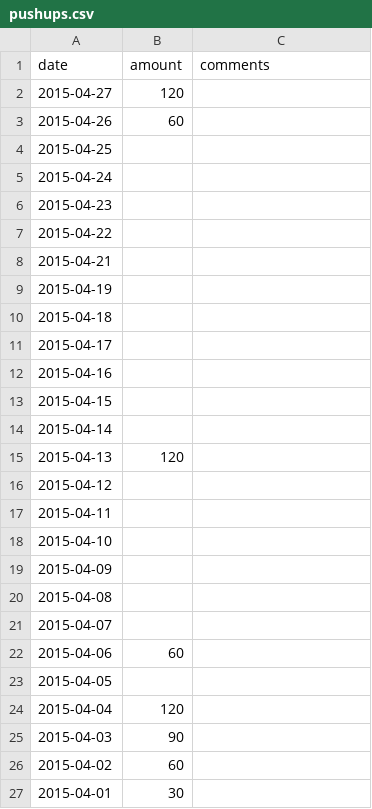
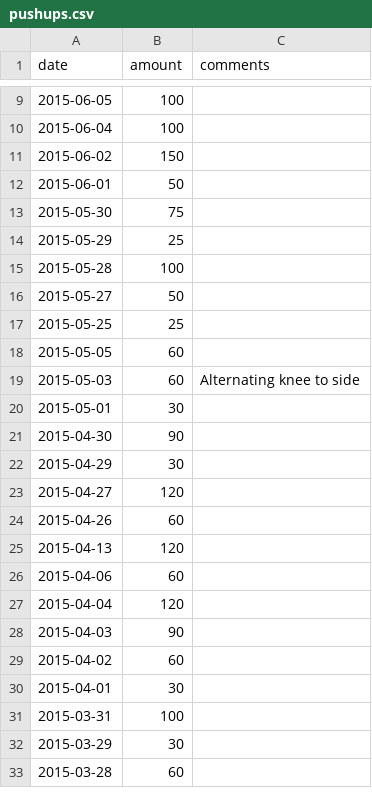
Before and after one commit to jannecederberg/jannecederberg.github.io, a CSV file: _data/pushups.csv, drawn as a sheet; only a part is shown, gaps mark what is left out; the shorter side is filled out with more unchanged rows; removed rows and columns are numbered as before the commit, all else as after; the diff covers the shown part only; the diff names each change by its address in the sheet, - before the commit and + after, or states it on an @@ line.

Commit message:
Add pushups

```diff
--- a/_data/pushups.csv
+++ b/_data/pushups.csv
+row 9: 2015-06-05 | 100
+row 10: 2015-06-04 | 100
+row 11: 2015-06-02 | 150
+row 12: 2015-06-01 | 50
+row 13: 2015-05-30 | 75
+row 14: 2015-05-29 | 25
+row 15: 2015-05-28 | 100
+row 16: 2015-05-27 | 50
+row 17: 2015-05-25 | 25
+row 18: 2015-05-05 | 60
+row 19: 2015-05-03 | 60 | Alternating knee to side
+row 20: 2015-05-01 | 30
+row 21: 2015-04-30 | 90
+row 22: 2015-04-29 | 30
-row 4: 2015-04-25
-row 5: 2015-04-24
-row 6: 2015-04-23
-row 7: 2015-04-22
-row 8: 2015-04-21
-row 9: 2015-04-19
-row 10: 2015-04-18
-row 11: 2015-04-17
-row 12: 2015-04-16
-row 13: 2015-04-15
-row 14: 2015-04-14
-row 16: 2015-04-12
-row 17: 2015-04-11
-row 18: 2015-04-10
-row 19: 2015-04-09
-row 20: 2015-04-08
-row 21: 2015-04-07
-row 23: 2015-04-05
```
Also changed, not shown: 7 added rows and 6 removed rows elsewhere in this file.
